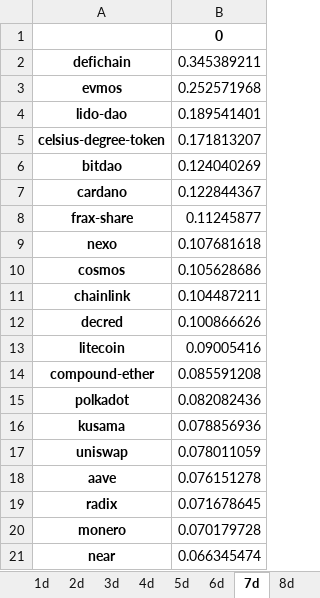
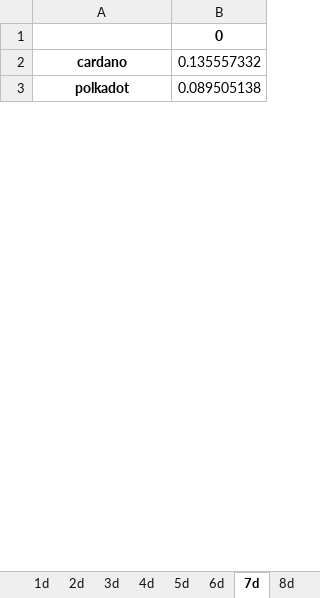
Before and after one commit to Dado-hash/Screening_bot, an Excel workbook: Bot_screening/leaderboards.xlsx, sheet 7d, drawn as a sheet; only a part is shown; values as stored, in another font and other column widths than the file's, no borders; removed rows and columns are numbered as before the commit, all else as after; the diff covers the shown part only; the diff names each change by its address in the sheet, - before the commit and + after, or states it on an @@ line.

```diff
--- a/Bot_screening/leaderboards.xlsx (sheet 7d)
+++ b/Bot_screening/leaderboards.xlsx (sheet 7d)
-row 2: defichain | 0.345389211
-row 3: evmos | 0.252571968
-row 4: lido-dao | 0.189541401
-row 5: celsius-degree-token | 0.171813207
-row 6: bitdao | 0.124040269
-B2: 0.122844367
+B2: 0.135557332
-row 8: frax-share | 0.11245877
-row 9: nexo | 0.107681618
-row 10: cosmos | 0.105628686
-row 11: chainlink | 0.104487211
-row 12: decred | 0.100866626
-row 13: litecoin | 0.09005416
-row 14: compound-ether | 0.085591208
-B3: 0.082082436
+B3: 0.089505138
-row 16: kusama | 0.078856936
-row 17: uniswap | 0.078011059
-row 18: aave | 0.076151278
-row 19: radix | 0.071678645
-row 20: monero | 0.070179728
-row 21: near | 0.066345474
```
Also changed, not shown: 3 added rows, 75 removed rows and 5 edited cells elsewhere in this sheet, sheet 1d, sheet 2d, sheet 10d, sheet 6d, sheet 4d, sheet 14d, 23 more sheets, other sheet tabs, Bot_screening/correlation.xlsx, Bot_screening/volatility.xlsx, 8 other files.
